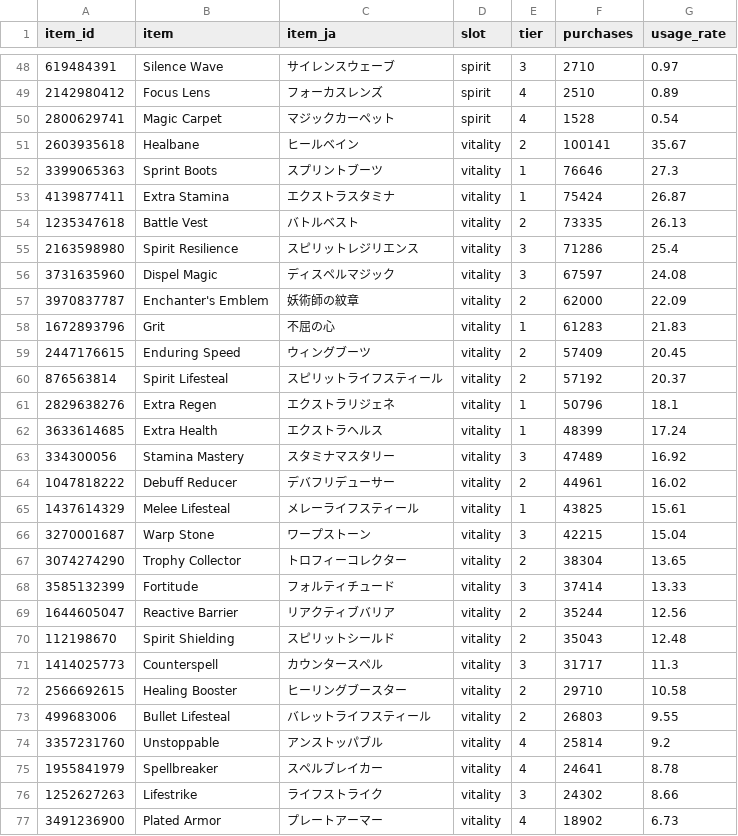
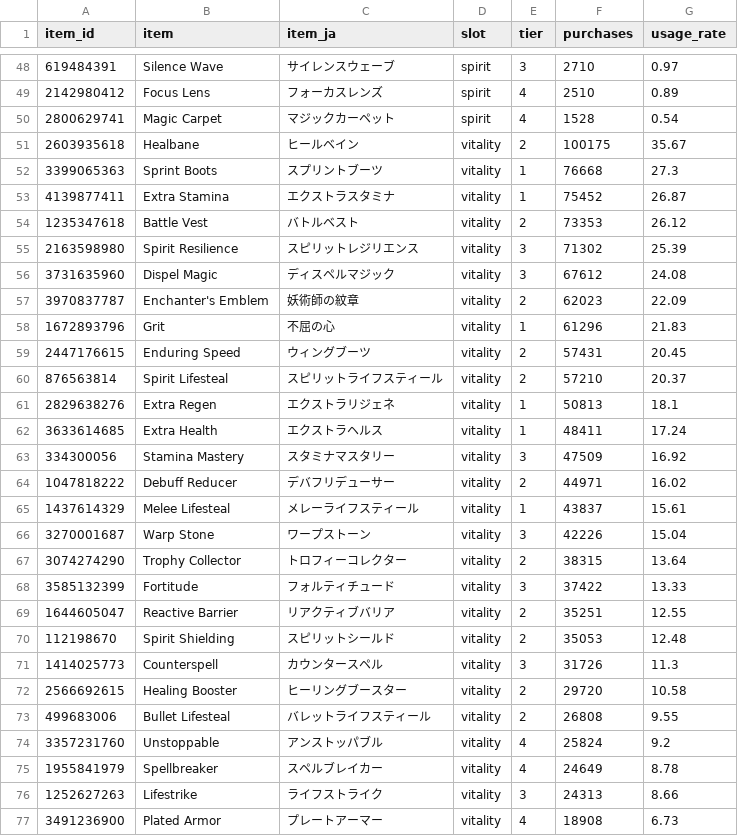
Before and after one commit to pmansd/deadlock-lab, a CSV file: data/items/2026/11/week-2.csv, drawn as a sheet; only a part is shown, gaps mark what is left out; the diff covers the shown part only.

```diff
--- a/data/items/2026/11/week-2.csv
+++ b/data/items/2026/11/week-2.csv
@@ -50,28 +50,28 @@ item_id,item,item_ja,slot,tier,purchases,usage_rate
 2800629741,Magic Carpet,マジックカーペット,spirit,4,1528,0.54
-2603935618,Healbane,ヒールベイン,vitality,2,100141,35.67
-3399065363,Sprint Boots,スプリントブーツ,vitality,1,76646,27.3
-4139877411,Extra Stamina,エクストラスタミナ,vitality,1,75424,26.87
-1235347618,Battle Vest,バトルベスト,vitality,2,73335,26.13
-2163598980,Spirit Resilience,スピリットレジリエンス,vitality,3,71286,25.4
-3731635960,Dispel Magic,ディスペルマジック,vitality,3,67597,24.08
-3970837787,Enchanter's Emblem,妖術師の紋章,vitality,2,62000,22.09
-1672893796,Grit,不屈の心,vitality,1,61283,21.83
-2447176615,Enduring Speed,ウィングブーツ,vitality,2,57409,20.45
-876563814,Spirit Lifesteal,スピリットライフスティール,vitality,2,57192,20.37
-2829638276,Extra Regen,エクストラリジェネ,vitality,1,50796,18.1
-3633614685,Extra Health,エクストラヘルス,vitality,1,48399,17.24
-334300056,Stamina Mastery,スタミナマスタリー,vitality,3,47489,16.92
-1047818222,Debuff Reducer,デバフリデューサー,vitality,2,44961,16.02
-1437614329,Melee Lifesteal,メレーライフスティール,vitality,1,43825,15.61
-3270001687,Warp Stone,ワープストーン,vitality,3,42215,15.04
-3074274290,Trophy Collector,トロフィーコレクター,vitality,2,38304,13.65
-3585132399,Fortitude,フォルティチュード,vitality,3,37414,13.33
-1644605047,Reactive Barrier,リアクティブバリア,vitality,2,35244,12.56
-112198670,Spirit Shielding,スピリットシールド,vitality,2,35043,12.48
-1414025773,Counterspell,カウンタースペル,vitality,3,31717,11.3
-2566692615,Healing Booster,ヒーリングブースター,vitality,2,29710,10.58
-499683006,Bullet Lifesteal,バレットライフスティール,vitality,2,26803,9.55
-3357231760,Unstoppable,アンストッパブル,vitality,4,25814,9.2
-1955841979,Spellbreaker,スペルブレイカー,vitality,4,24641,8.78
-1252627263,Lifestrike,ライフストライク,vitality,3,24302,8.66
-3491236900,Plated Armor,プレートアーマー,vitality,4,18902,6.73
+2603935618,Healbane,ヒールベイン,vitality,2,100175,35.67
+3399065363,Sprint Boots,スプリントブーツ,vitality,1,76668,27.3
+4139877411,Extra Stamina,エクストラスタミナ,vitality,1,75452,26.87
+1235347618,Battle Vest,バトルベスト,vitality,2,73353,26.12
+2163598980,Spirit Resilience,スピリットレジリエンス,vitality,3,71302,25.39
+3731635960,Dispel Magic,ディスペルマジック,vitality,3,67612,24.08
+3970837787,Enchanter's Emblem,妖術師の紋章,vitality,2,62023,22.09
+1672893796,Grit,不屈の心,vitality,1,61296,21.83
+2447176615,Enduring Speed,ウィングブーツ,vitality,2,57431,20.45
+876563814,Spirit Lifesteal,スピリットライフスティール,vitality,2,57210,20.37
+2829638276,Extra Regen,エクストラリジェネ,vitality,1,50813,18.1
+3633614685,Extra Health,エクストラヘルス,vitality,1,48411,17.24
+334300056,Stamina Mastery,スタミナマスタリー,vitality,3,47509,16.92
+1047818222,Debuff Reducer,デバフリデューサー,vitality,2,44971,16.02
+1437614329,Melee Lifesteal,メレーライフスティール,vitality,1,43837,15.61
+3270001687,Warp Stone,ワープストーン,vitality,3,42226,15.04
+3074274290,Trophy Collector,トロフィーコレクター,vitality,2,38315,13.64
+3585132399,Fortitude,フォルティチュード,vitality,3,37422,13.33
+1644605047,Reactive Barrier,リアクティブバリア,vitality,2,35251,12.55
+112198670,Spirit Shielding,スピリットシールド,vitality,2,35053,12.48
+1414025773,Counterspell,カウンタースペル,vitality,3,31726,11.3
+2566692615,Healing Booster,ヒーリングブースター,vitality,2,29720,10.58
+499683006,Bullet Lifesteal,バレットライフスティール,vitality,2,26808,9.55
+3357231760,Unstoppable,アンストッパブル,vitality,4,25824,9.2
+1955841979,Spellbreaker,スペルブレイカー,vitality,4,24649,8.78
+1252627263,Lifestrike,ライフストライク,vitality,3,24313,8.66
+3491236900,Plated Armor,プレートアーマー,vitality,4,18908,6.73
```
Also changed, not shown: 124 edited cells elsewhere in this file, data/2026/11/week-2.csv, 3 other files.
